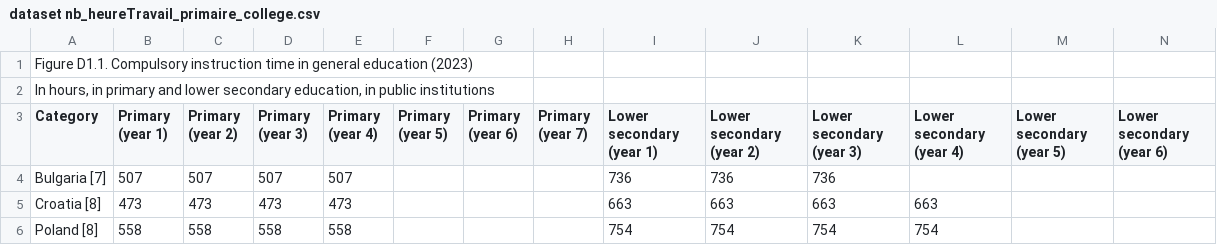
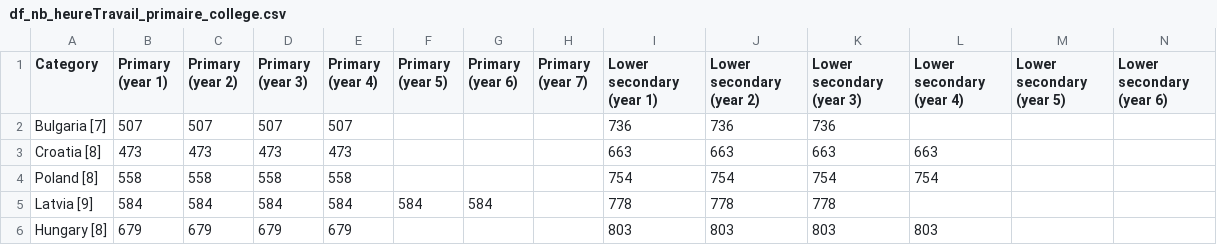
Before and after one commit to ahmedmokeddem/dalas, a CSV file: datasets_dw/Racha/df_nb_heureTravail_primaire_college.csv (was datasets_dw/Racha/dataset nb_heureTravail_primaire_college.csv), drawn as a sheet; only a part is shown; the shorter side is filled out with more unchanged rows; rows hold the shown columns only; the diff names each change by its address in the sheet, - before the commit and + after, or states it on an @@ line.

```diff
--- a/datasets_dw/Racha/dataset nb_heureTravail_primaire_college.csv
+++ b/datasets_dw/Racha/df_nb_heureTravail_primaire_college.csv
-row 1: Figure D1.1. Compulsory instruction time in general education (2023)
-row 2: In hours, in primary and lower secondary education, in public institutions
```
Also changed, not shown: datasets_dw/Racha/df_nb_semaines_conge.csv, 4 other files.
